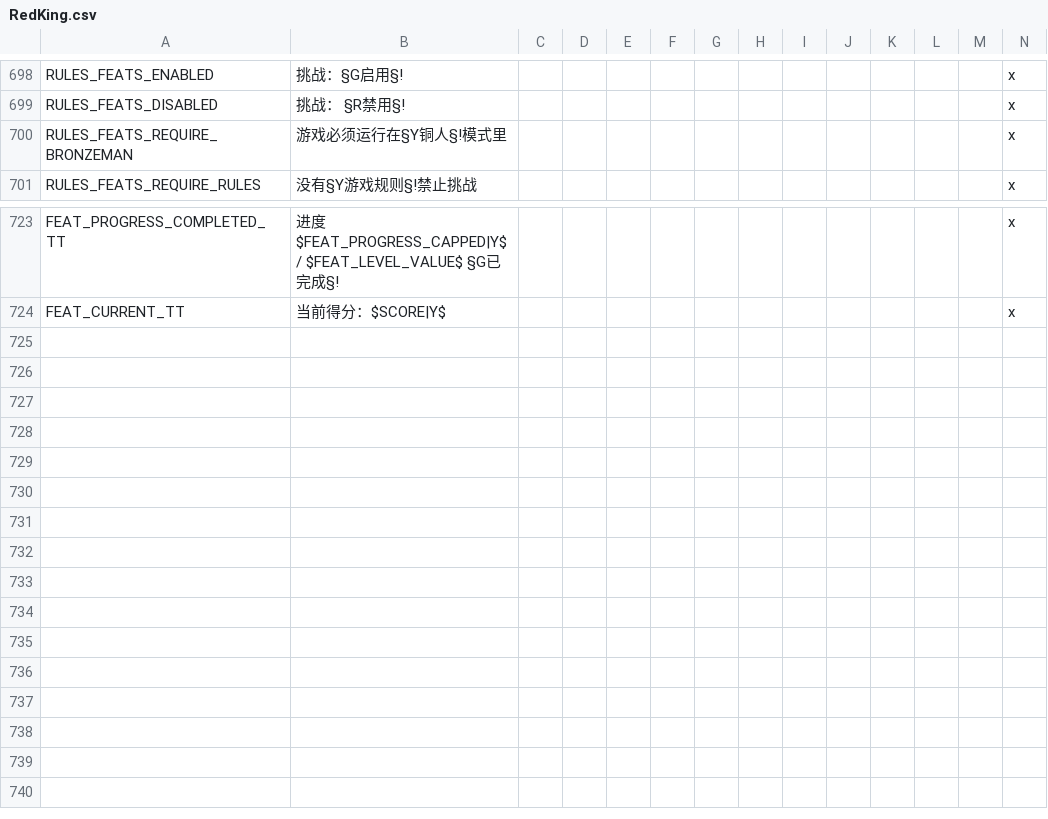
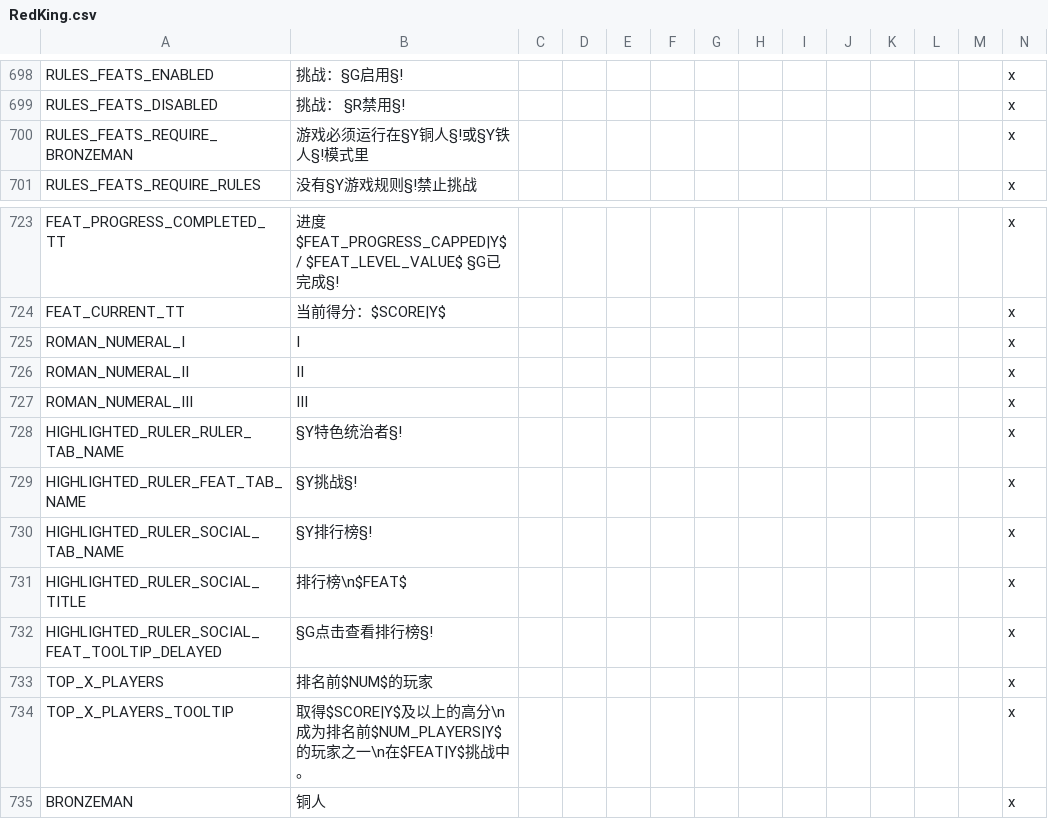
Before and after one commit to paratranz/CK2-Chinese-Localisation, a CSV file: localisation/RedKing.csv, drawn as a sheet; only a part is shown, gaps mark what is left out; rows hold the shown columns only; the diff names each change by its address in the sheet, - before the commit and + after, or states it on an @@ line.

```diff
--- a/localisation/RedKing.csv
+++ b/localisation/RedKing.csv
-B700: 游戏必须运行在§Y铜人§!模式里
+B700: 游戏必须运行在§Y铜人§!或§Y铁人§!模式里
+row 725: ROMAN_NUMERAL_I | Ⅰ |  |  |  |  |  |  |  |  |  |  |  | x
+row 726: ROMAN_NUMERAL_II | Ⅱ |  |  |  |  |  |  |  |  |  |  |  | x
+row 727: ROMAN_NUMERAL_III | Ⅲ |  |  |  |  |  |  |  |  |  |  |  | x
+row 728: HIGHLIGHTED_RULER_RULER_TAB_NAME | §Y特色统治者§! |  |  |  |  |  |  |  |  |  |  |  | x
+row 729: HIGHLIGHTED_RULER_FEAT_TAB_NAME | §Y挑战§! |  |  |  |  |  |  |  |  |  |  |  | x
+row 730: HIGHLIGHTED_RULER_SOCIAL_TAB_NAME | §Y排行榜§! |  |  |  |  |  |  |  |  |  |  |  | x
+row 731: HIGHLIGHTED_RULER_SOCIAL_TITLE | 排行榜\n$FEAT$ |  |  |  |  |  |  |  |  |  |  |  | x
+row 732: HIGHLIGHTED_RULER_SOCIAL_FEAT_TOOLTIP_DELAYED | §G点击查看排行榜§! |  |  |  |  |  |  |  |  |  |  |  | x
+row 733: TOP_X_PLAYERS | 排名前$NUM$的玩家 |  |  |  |  |  |  |  |  |  |  |  | x
+row 734: TOP_X_PLAYERS_TOOLTIP | 取得$SCORE|Y$及以上的高分\n成为排名前$NUM_PLAYERS|Y$的玩家之一\n在$FEAT|Y$挑战中。 |  |  |  |  |  |  |  |  |  |  |  | x
+row 735: BRONZEMAN | 铜人 |  |  |  |  |  |  |  |  |  |  |  | x
```
Also changed, not shown: localisation/JadeDragon.csv, localisation/LT.csv, 31 other files.
